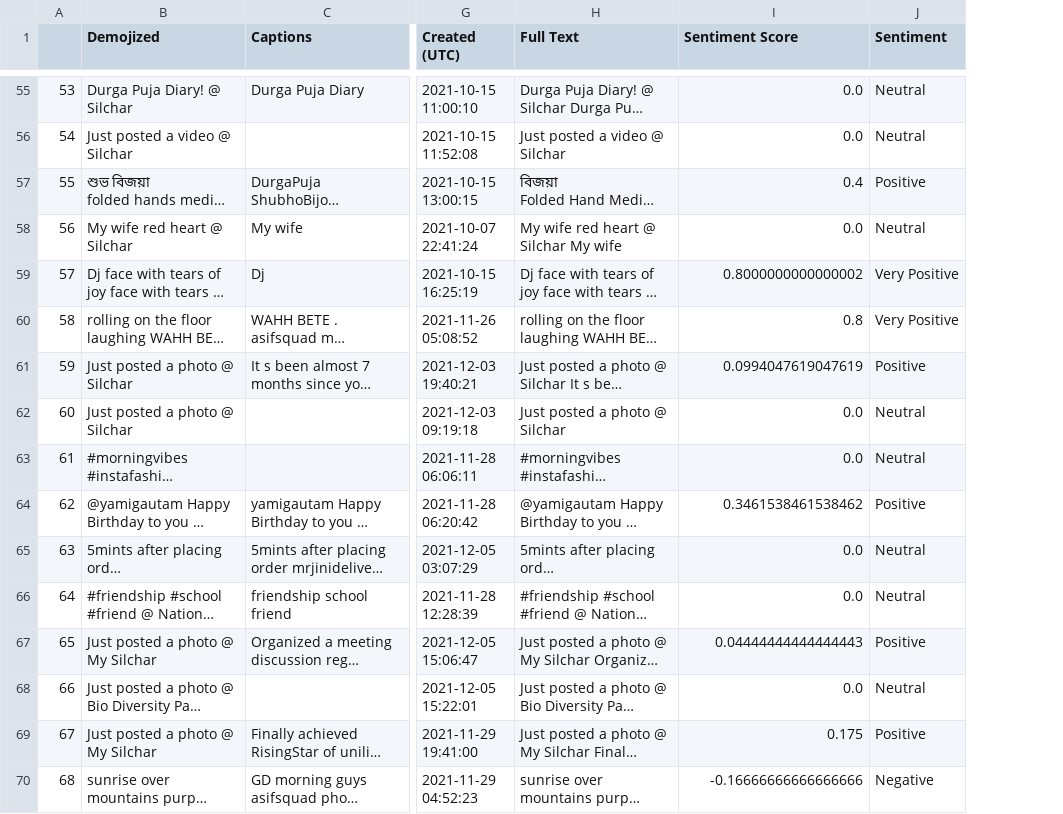
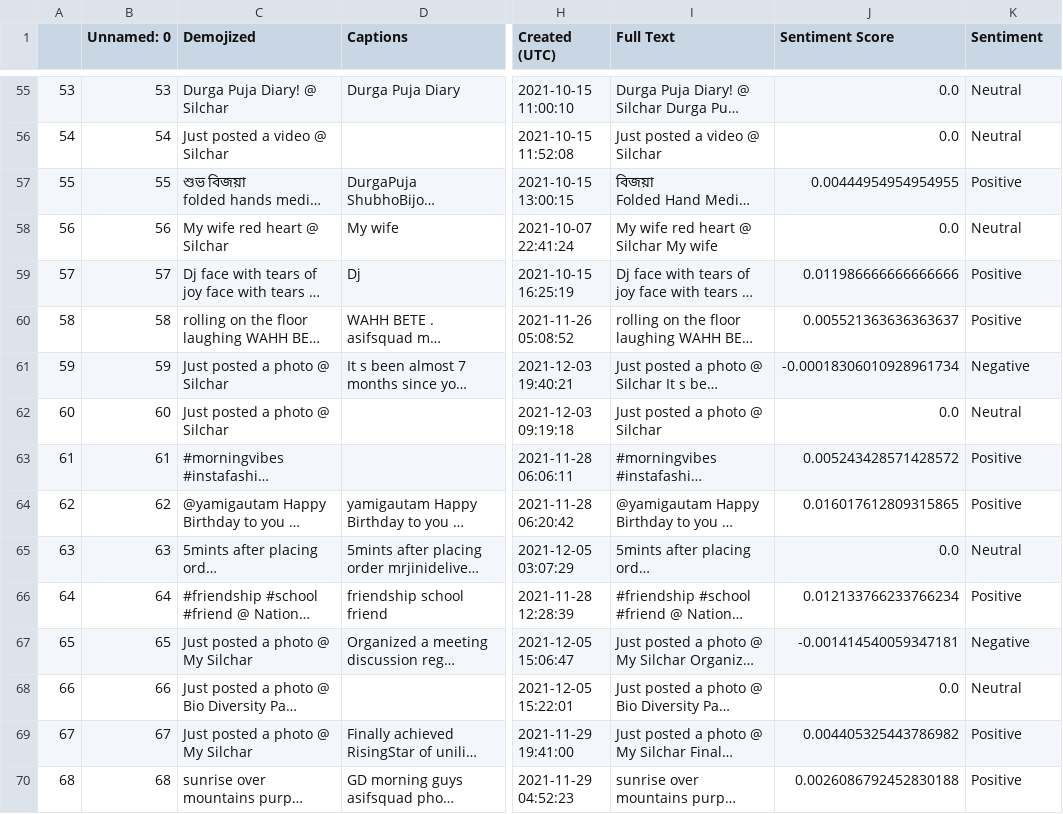
Before and after one commit to inomag/Geospatial-Sentiment-Analysis, a CSV file: final datasets/Silchar_Data.csv, drawn as a sheet; only a part is shown, gaps mark what is left out; long unchanged cells end in …; addresses are those after the commit; the diff covers the shown part only; the diff names each change by its address in the sheet, - before the commit and + after, or states it on an @@ line.

Commit message:
updated library to nltk and code logic to per word sentiment

```diff
--- a/final datasets/Silchar_Data.csv
+++ b/final datasets/Silchar_Data.csv
+column B (Unnamed: 0), rows 55-70: 53 | 54 | 55 | 56 | 57 | 58 | 59 | 60 | 61 | 62 | 63 | 64 | 65 | 66 | 67 | 68
-J57 (Sentiment Score): 0.4
+J57 (Sentiment Score): 0.00444954954954955
-J59 (Sentiment Score): 0.8000000000000002
+J59 (Sentiment Score): 0.011986666666666666
-K59:K60 (Sentiment): Very Positive
+K59:K60 (Sentiment): Positive
-J60 (Sentiment Score): 0.8
+J60 (Sentiment Score): 0.005521363636363637
-J61 (Sentiment Score): 0.0994047619047619
+J61 (Sentiment Score): -0.00018306010928961734
-K61 (Sentiment): Positive
+K61 (Sentiment): Negative
-J63 (Sentiment Score): 0.0
+J63 (Sentiment Score): 0.005243428571428572
-K63 (Sentiment): Neutral
+K63 (Sentiment): Positive
-J64 (Sentiment Score): 0.3461538461538462
+J64 (Sentiment Score): 0.016017612809315865
-J66 (Sentiment Score): 0.0
+J66 (Sentiment Score): 0.012133766233766234
-K66 (Sentiment): Neutral
+K66 (Sentiment): Positive
-J67 (Sentiment Score): 0.04444444444444443
+J67 (Sentiment Score): -0.001414540059347181
-K67 (Sentiment): Positive
+K67 (Sentiment): Negative
-J69 (Sentiment Score): 0.175
+J69 (Sentiment Score): 0.004405325443786982
-J70 (Sentiment Score): -0.16666666666666666
+J70 (Sentiment Score): 0.0026086792452830188
-K70 (Sentiment): Negative
+K70 (Sentiment): Positive
```
Also changed, not shown: 74 edited cells elsewhere in this file, 3 other files.
